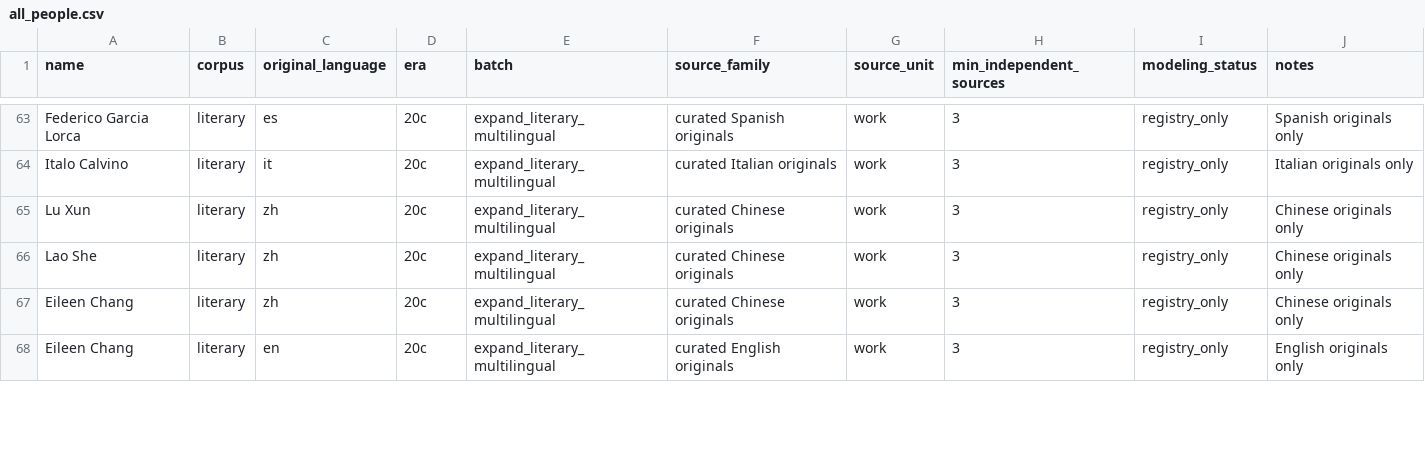
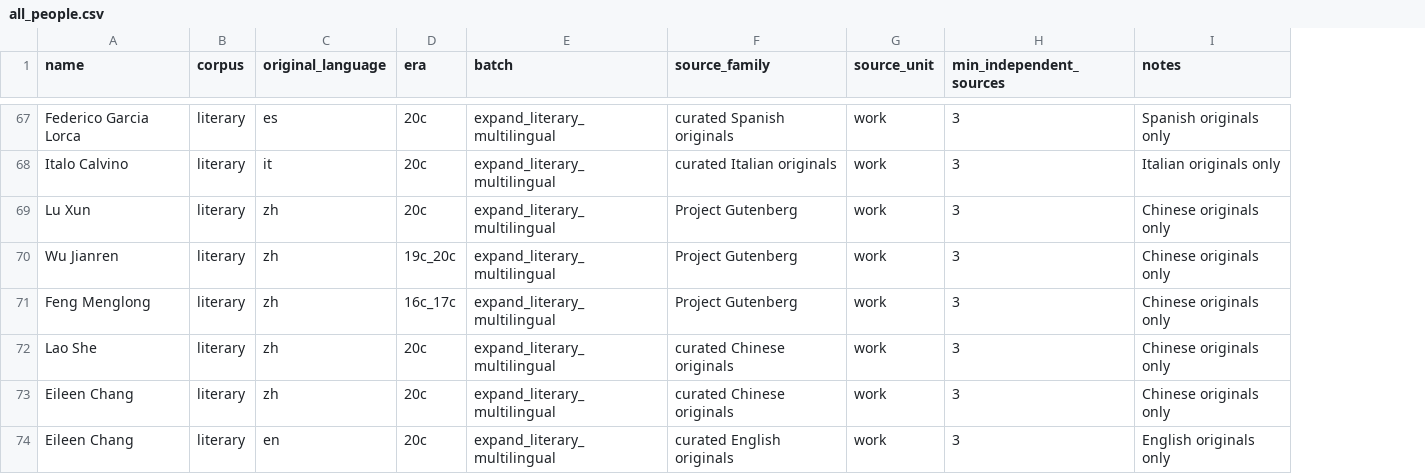
Before and after one commit to sylviachangdou-prayer/style_matching, a CSV file: data/source_registry/all_people.csv, drawn as a sheet; only a part is shown, gaps mark what is left out; removed rows and columns are numbered as before the commit, all else as after; the diff covers the shown part only; the diff names each change by its address in the sheet, - before the commit and + after, or states it on an @@ line.

Commit message:
remove author status distinctions and update all-source pipeline

```diff
--- a/data/source_registry/all_people.csv
+++ b/data/source_registry/all_people.csv
-column I (modeling_status), rows 63-68: all registry_only
-F69 (source_family): curated Chinese originals
+F69 (source_family): Project Gutenberg
+row 70: Wu Jianren | literary | zh | 19c_20c | expand_literary_multilingual | Project Gutenberg | work | 3 | Chinese originals only
+row 71: Feng Menglong | literary | zh | 16c_17c | expand_literary_multilingual | Project Gutenberg | work | 3 | Chinese originals only
```
Also changed, not shown: 7 added rows and 5 edited cells elsewhere in this file, data/source_registry/literary_authors.csv, 25 other files.
